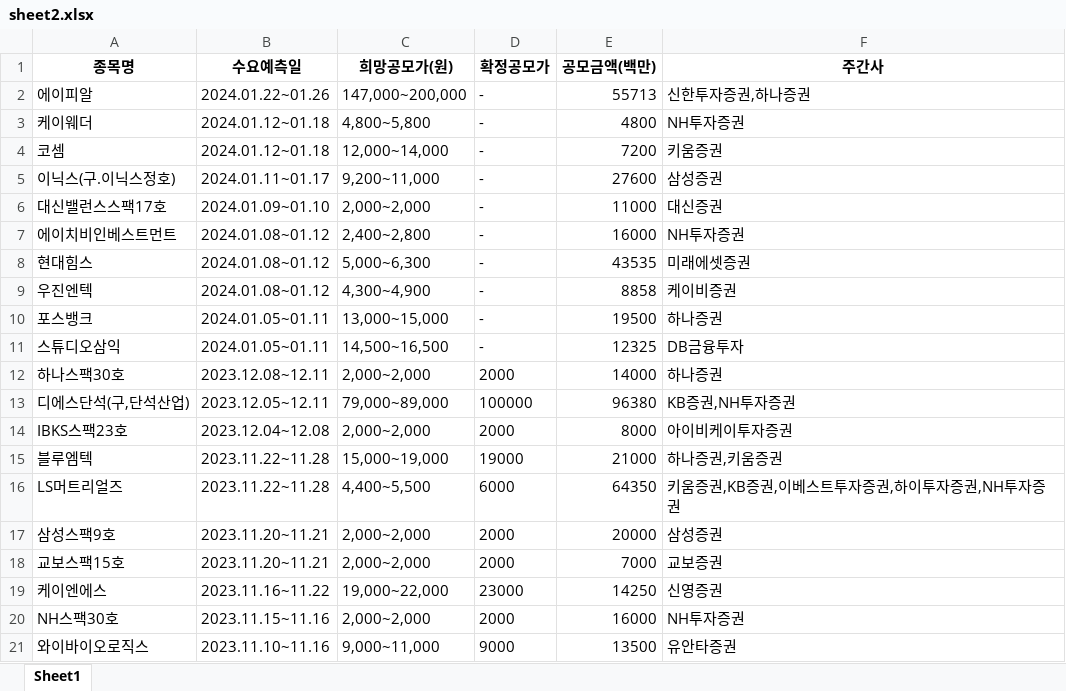
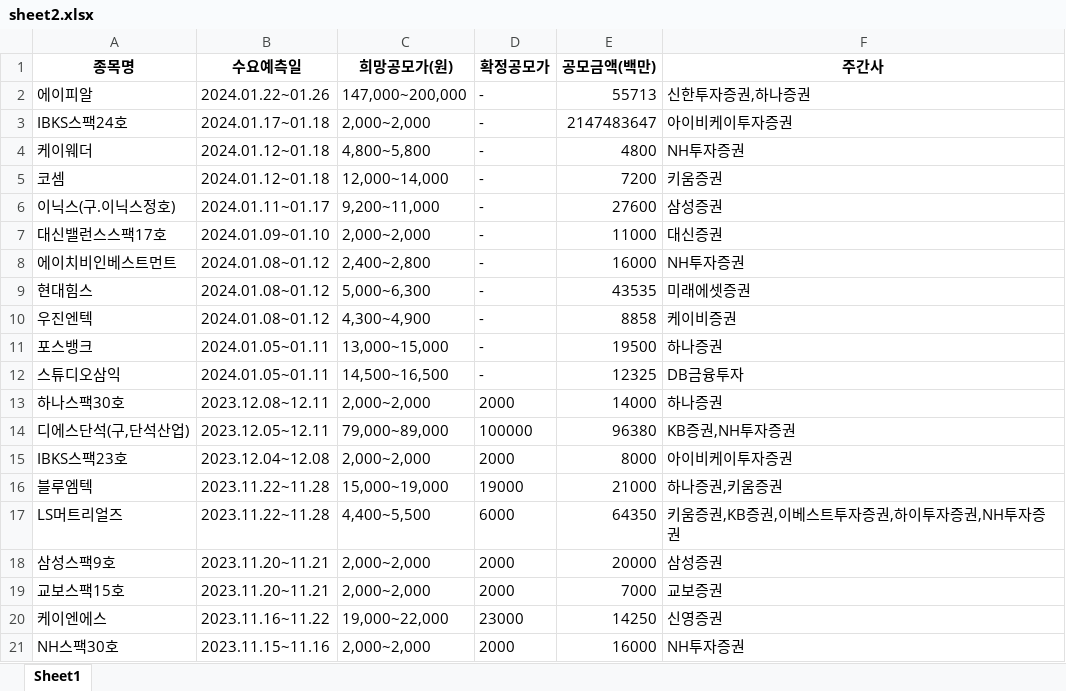
Before and after one commit to Kis-ds/IPO, an Excel workbook: datasets/sheet2.xlsx, sheet Sheet1, drawn as a sheet; values as stored, in another font and other column widths than the file's, no borders; removed rows and columns are numbered as before the commit, all else as after; the diff names each change by its address in the sheet, - before the commit and + after, or states it on an @@ line.

Commit message:
RPA datasets push 2023-12-28

```diff
--- a/datasets/sheet2.xlsx (sheet Sheet1)
+++ b/datasets/sheet2.xlsx (sheet Sheet1)
+row 3: IBKS스팩24호 | 2024.01.17~01.18 | 2,000~2,000 | - | 2147483647 | 아이비케이투자증권
-row 21: 와이바이오로직스 | 2023.11.10~11.16 | 9,000~11,000 | 9000 | 13500 | 유안타증권
```
Also changed, not shown: datasets/corporate-finance-data.xlsx, datasets/form1.xlsx, 4 other files.
